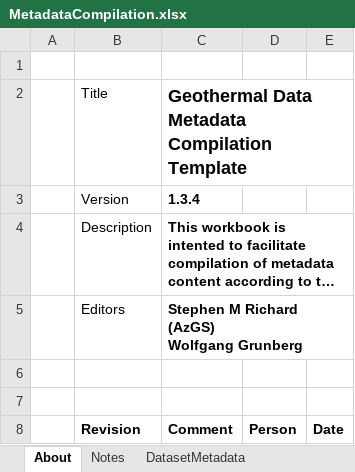
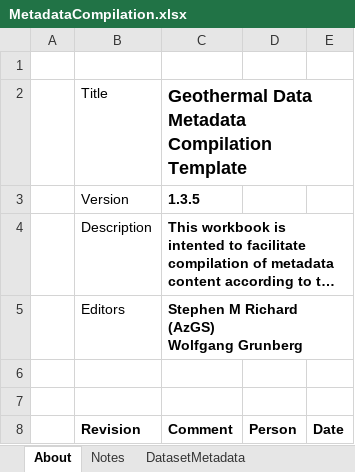
Before and after one commit to usgin-models/MetadataCompilation, an Excel workbook: MetadataCompilation.xlsx, sheet About, drawn as a sheet; only a part is shown; long unchanged cells end in …; values as stored, in another font and other column widths than the file's, no borders; charts and pictures not drawn; the diff names each change by its address in the sheet, - before the commit and + after, or states it on an @@ line.

Commit message:
updated version

```diff
--- a/MetadataCompilation.xlsx (sheet About)
+++ b/MetadataCompilation.xlsx (sheet About)
-C3: 1.3.4
+C3: 1.3.5
```
